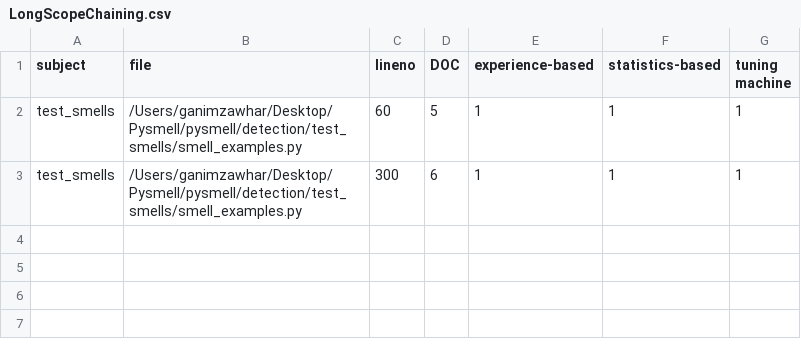
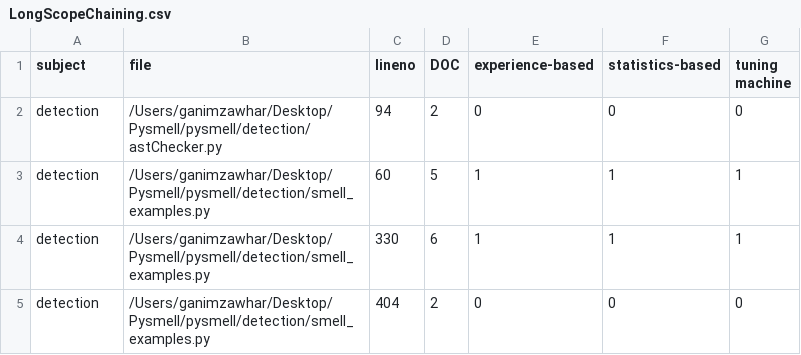
Before and after one commit to Ganim03/Pysmell, a CSV file: pysmell/detection/result100/LongScopeChaining.csv, drawn as a sheet.

```diff
--- a/pysmell/detection/result100/LongScopeChaining.csv
+++ b/pysmell/detection/result100/LongScopeChaining.csv
@@ -1,3 +1,5 @@
 subject,file,lineno,DOC,experience-based,statistics-based,tuning machine
-test_smells,/Users/ganimzawhar/Desktop/Pysmell/pysmell/detection/test_smells/smell_examples.py,60,5,1,1,1
-test_smells,/Users/ganimzawhar/Desktop/Pysmell/pysmell/detection/test_smells/smell_examples.py,300,6,1,1,1
+detection,/Users/ganimzawhar/Desktop/Pysmell/pysmell/detection/astChecker.py,94,2,0,0,0
+detection,/Users/ganimzawhar/Desktop/Pysmell/pysmell/detection/smell_examples.py,60,5,1,1,1
+detection,/Users/ganimzawhar/Desktop/Pysmell/pysmell/detection/smell_examples.py,330,6,1,1,1
+detection,/Users/ganimzawhar/Desktop/Pysmell/pysmell/detection/smell_examples.py,404,2,0,0,0
```
Also changed, not shown: pysmell/detection/result100/LargeClass.csv, pysmell/detection/result100/LongMessageChain.csv, 10 other files.
